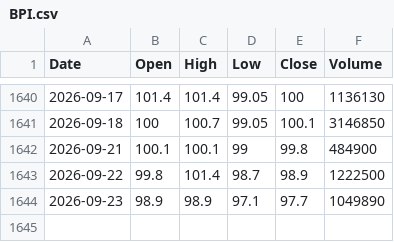
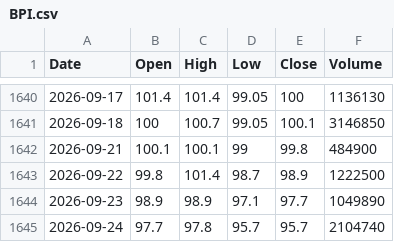
Before and after one commit to AlvinTubtub/Capstone2-A4103-DigitalDelvers-SY26-27, a CSV file: backend/data/raw/BPI.csv, drawn as a sheet; only a part is shown, gaps mark what is left out.

```diff
--- a/backend/data/raw/BPI.csv
+++ b/backend/data/raw/BPI.csv
@@ -1644 +1644,2 @@ Date,Open,High,Low,Close,Volume
 2026-09-23,98.9,98.9,97.1,97.7,1049890
+2026-09-24,97.7,97.8,95.7,95.7,2104740
```
Also changed, not shown: backend/data/raw/ALI.csv, backend/data/raw/JFC.csv, 48 other files.
